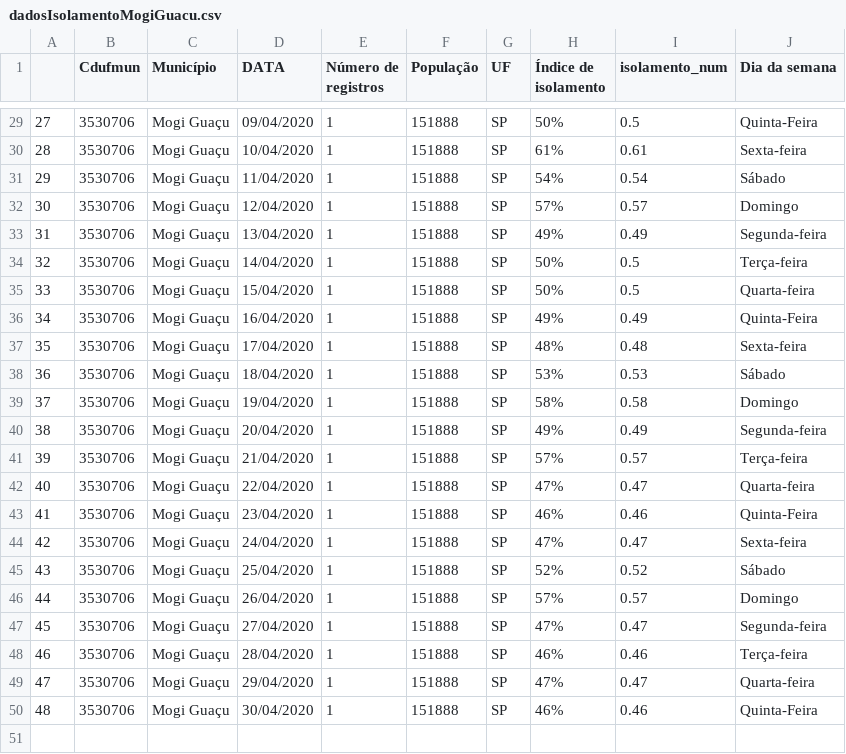
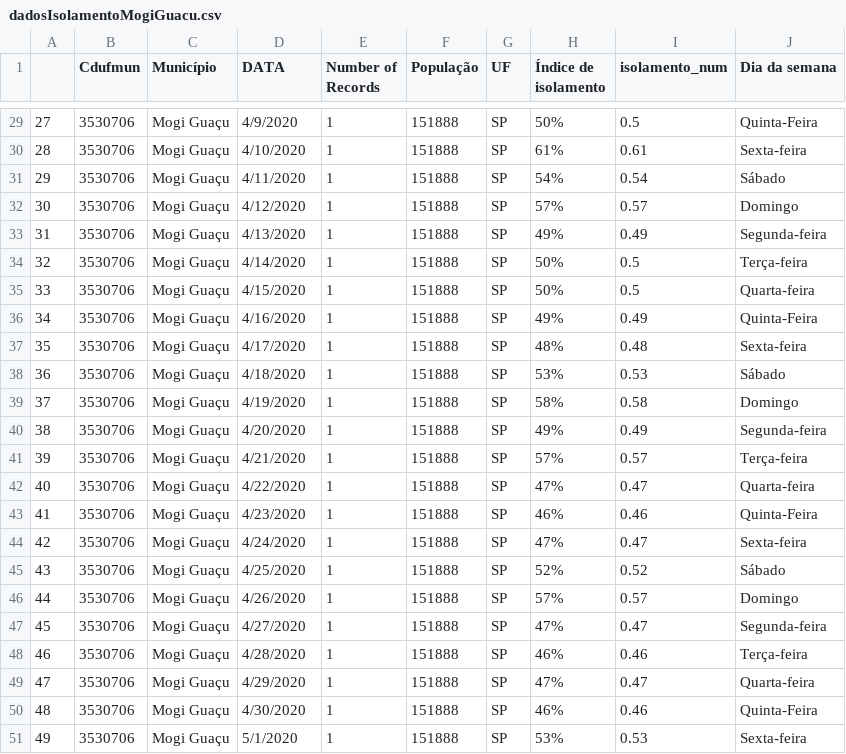
Before and after one commit to Zamariolo/MogiOpenData, a CSV file: Dados/dadosIsolamentoMogiGuacu.csv, drawn as a sheet; only a part is shown, gaps mark what is left out; the diff covers the shown part only.

```diff
--- a/Dados/dadosIsolamentoMogiGuacu.csv
+++ b/Dados/dadosIsolamentoMogiGuacu.csv
@@ -1 +1 @@
-,Cdufmun,Município,DATA,Número de registros,População,UF,Índice de isolamento,isolamento_num,Dia da semana
+,Cdufmun,Município,DATA,Number of Records,População,UF,Índice de isolamento,isolamento_num,Dia da semana
@@ -29,22 +29,23 @@
-27,3530706,Mogi Guaçu,09/04/2020,1,151888,SP,50%,0.5,Quinta-Feira
-28,3530706,Mogi Guaçu,10/04/2020,1,151888,SP,61%,0.61,Sexta-feira
-29,3530706,Mogi Guaçu,11/04/2020,1,151888,SP,54%,0.54,Sábado
-30,3530706,Mogi Guaçu,12/04/2020,1,151888,SP,57%,0.57,Domingo
-31,3530706,Mogi Guaçu,13/04/2020,1,151888,SP,49%,0.49,Segunda-feira
-32,3530706,Mogi Guaçu,14/04/2020,1,151888,SP,50%,0.5,Terça-feira
-33,3530706,Mogi Guaçu,15/04/2020,1,151888,SP,50%,0.5,Quarta-feira
-34,3530706,Mogi Guaçu,16/04/2020,1,151888,SP,49%,0.49,Quinta-Feira
-35,3530706,Mogi Guaçu,17/04/2020,1,151888,SP,48%,0.48,Sexta-feira
-36,3530706,Mogi Guaçu,18/04/2020,1,151888,SP,53%,0.53,Sábado
-37,3530706,Mogi Guaçu,19/04/2020,1,151888,SP,58%,0.58,Domingo
-38,3530706,Mogi Guaçu,20/04/2020,1,151888,SP,49%,0.49,Segunda-feira
-39,3530706,Mogi Guaçu,21/04/2020,1,151888,SP,57%,0.57,Terça-feira
-40,3530706,Mogi Guaçu,22/04/2020,1,151888,SP,47%,0.47,Quarta-feira
-41,3530706,Mogi Guaçu,23/04/2020,1,151888,SP,46%,0.46,Quinta-Feira
-42,3530706,Mogi Guaçu,24/04/2020,1,151888,SP,47%,0.47,Sexta-feira
-43,3530706,Mogi Guaçu,25/04/2020,1,151888,SP,52%,0.52,Sábado
-44,3530706,Mogi Guaçu,26/04/2020,1,151888,SP,57%,0.57,Domingo
-45,3530706,Mogi Guaçu,27/04/2020,1,151888,SP,47%,0.47,Segunda-feira
-46,3530706,Mogi Guaçu,28/04/2020,1,151888,SP,46%,0.46,Terça-feira
-47,3530706,Mogi Guaçu,29/04/2020,1,151888,SP,47%,0.47,Quarta-feira
-48,3530706,Mogi Guaçu,30/04/2020,1,151888,SP,46%,0.46,Quinta-Feira
+27,3530706,Mogi Guaçu,4/9/2020,1,151888,SP,50%,0.5,Quinta-Feira
+28,3530706,Mogi Guaçu,4/10/2020,1,151888,SP,61%,0.61,Sexta-feira
+29,3530706,Mogi Guaçu,4/11/2020,1,151888,SP,54%,0.54,Sábado
+30,3530706,Mogi Guaçu,4/12/2020,1,151888,SP,57%,0.57,Domingo
+31,3530706,Mogi Guaçu,4/13/2020,1,151888,SP,49%,0.49,Segunda-feira
+32,3530706,Mogi Guaçu,4/14/2020,1,151888,SP,50%,0.5,Terça-feira
+33,3530706,Mogi Guaçu,4/15/2020,1,151888,SP,50%,0.5,Quarta-feira
+34,3530706,Mogi Guaçu,4/16/2020,1,151888,SP,49%,0.49,Quinta-Feira
+35,3530706,Mogi Guaçu,4/17/2020,1,151888,SP,48%,0.48,Sexta-feira
+36,3530706,Mogi Guaçu,4/18/2020,1,151888,SP,53%,0.53,Sábado
+37,3530706,Mogi Guaçu,4/19/2020,1,151888,SP,58%,0.58,Domingo
+38,3530706,Mogi Guaçu,4/20/2020,1,151888,SP,49%,0.49,Segunda-feira
+39,3530706,Mogi Guaçu,4/21/2020,1,151888,SP,57%,0.57,Terça-feira
+40,3530706,Mogi Guaçu,4/22/2020,1,151888,SP,47%,0.47,Quarta-feira
+41,3530706,Mogi Guaçu,4/23/2020,1,151888,SP,46%,0.46,Quinta-Feira
+42,3530706,Mogi Guaçu,4/24/2020,1,151888,SP,47%,0.47,Sexta-feira
+43,3530706,Mogi Guaçu,4/25/2020,1,151888,SP,52%,0.52,Sábado
+44,3530706,Mogi Guaçu,4/26/2020,1,151888,SP,57%,0.57,Domingo
+45,3530706,Mogi Guaçu,4/27/2020,1,151888,SP,47%,0.47,Segunda-feira
+46,3530706,Mogi Guaçu,4/28/2020,1,151888,SP,46%,0.46,Terça-feira
+47,3530706,Mogi Guaçu,4/29/2020,1,151888,SP,47%,0.47,Quarta-feira
+48,3530706,Mogi Guaçu,4/30/2020,1,151888,SP,46%,0.46,Quinta-Feira
+49,3530706,Mogi Guaçu,5/1/2020,1,151888,SP,53%,0.53,Sexta-feira
```
Also changed, not shown: 27 edited cells elsewhere in this file, Dados/dadosCasosCOVIDMogiGuacu.csv.
